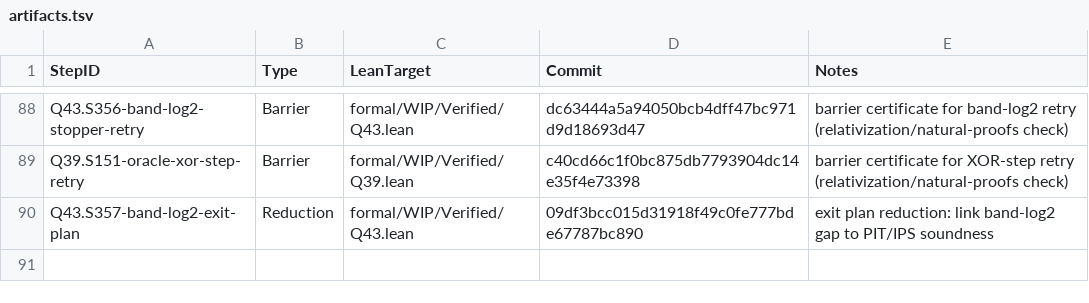
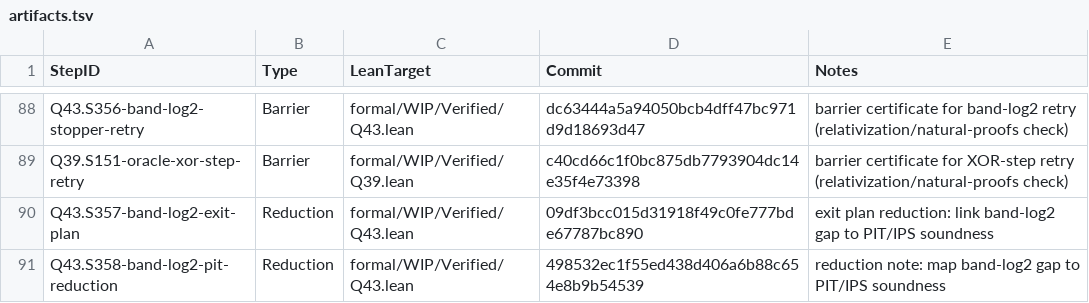
Before and after one commit to Xopoko/Experiment-26_P_vs_NP, a TSV file: docs/artifacts.tsv, drawn as a sheet; only a part is shown, gaps mark what is left out; the diff names each change by its address in the sheet, - before the commit and + after, or states it on an @@ line.

Commit message:
Q43.S358-band-log2-pit-reduction: Reduction - PIT/IPS mapping note

```diff
--- a/docs/artifacts.tsv
+++ b/docs/artifacts.tsv
+row 91: Q43.S358-band-log2-pit-reduction | Reduction | formal/WIP/Verified/Q43.lean | 498532ec1f55ed438d406a6b88c654e8b9b54539 | reduction note: map band-log2 gap to PIT/IPS soundness
```
Also changed, not shown: 3 other files.
